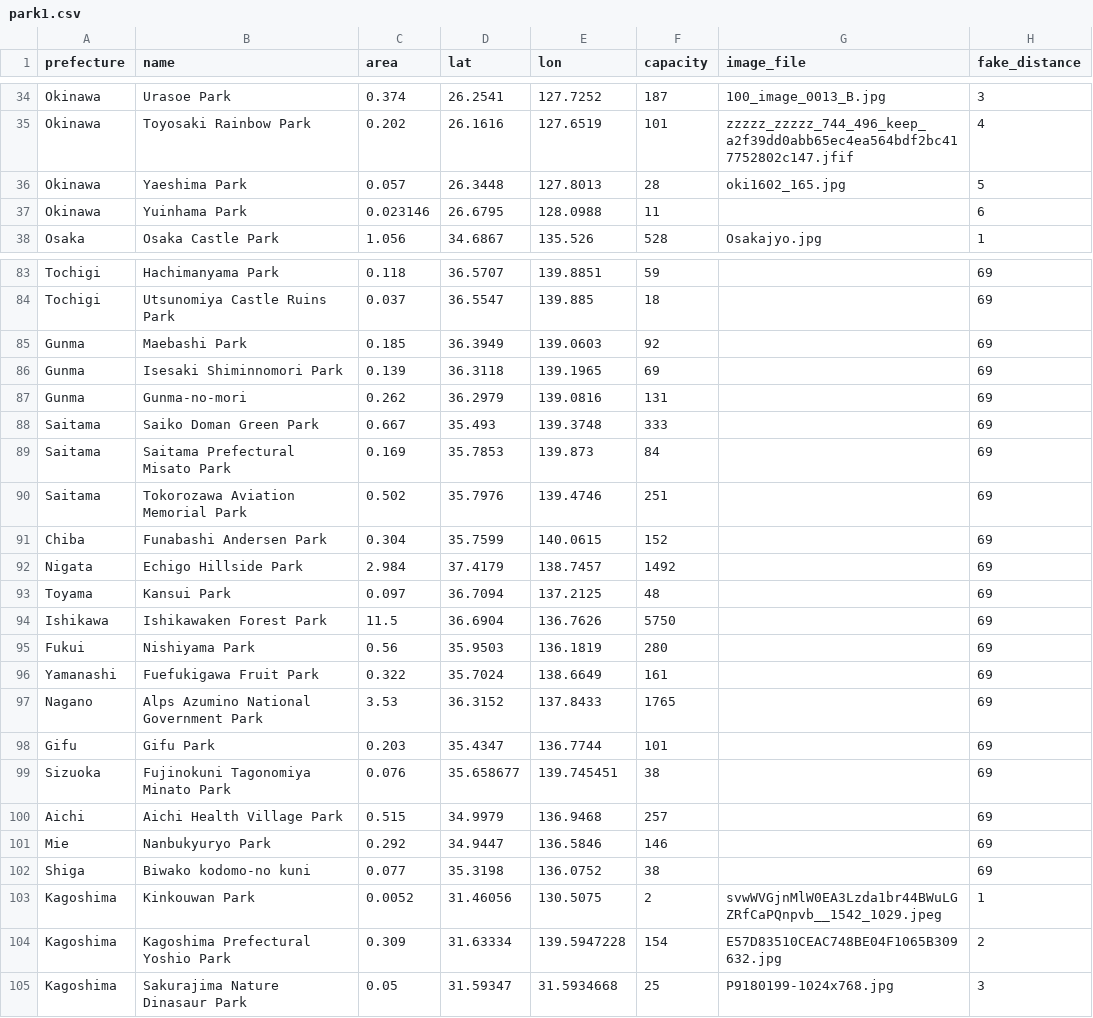
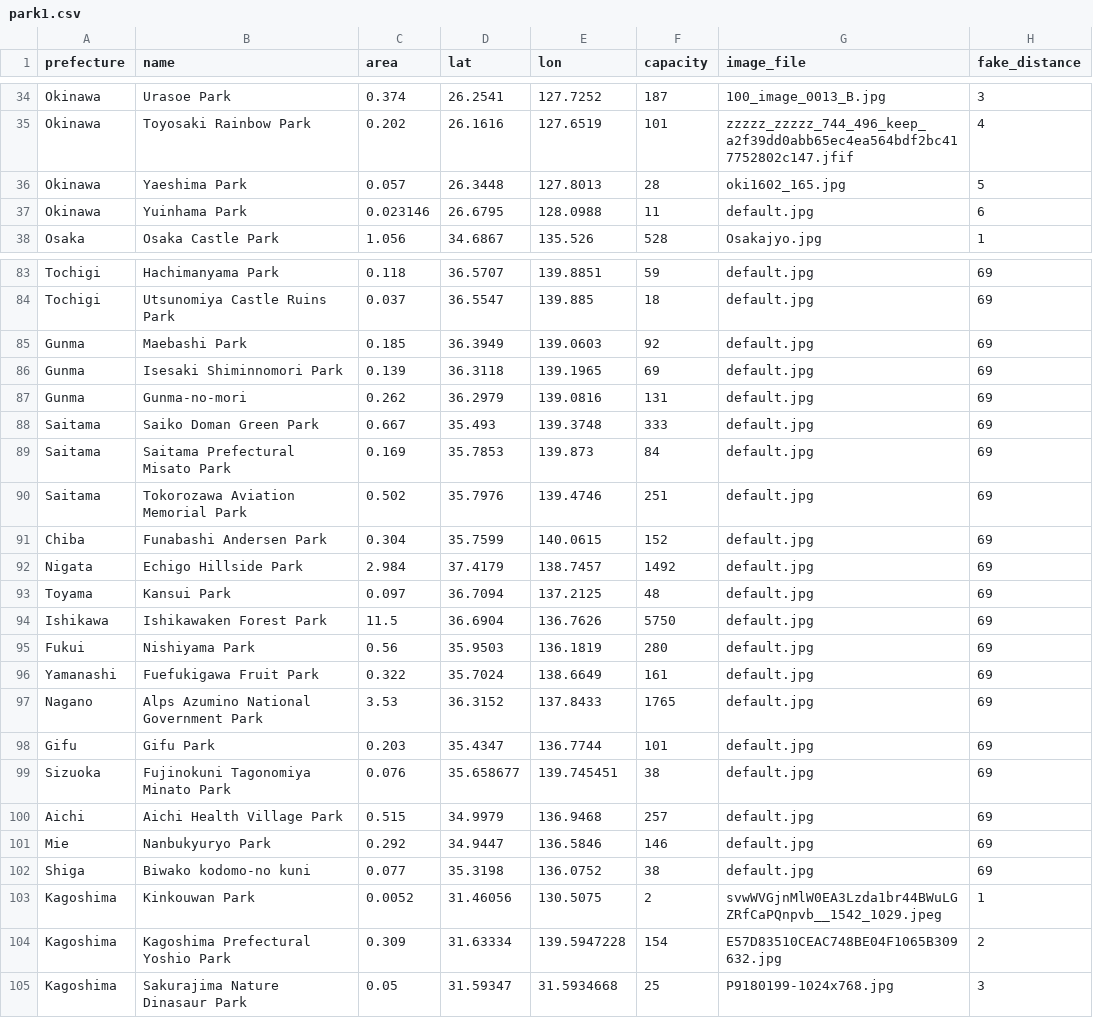
Before and after one commit to peatear-anthony/abenomask, a CSV file: data/park1.csv, drawn as a sheet; only a part is shown, gaps mark what is left out; the diff covers the shown part only; the diff names each change by its address in the sheet, - before the commit and + after, or states it on an @@ line.

```diff
--- a/data/park1.csv
+++ b/data/park1.csv
-G37 (image_file): (empty)
+G37 (image_file): default.jpg
-G83:G102 (image_file): (empty)
+G83:G102 (image_file): default.jpg
```
Also changed, not shown: 82 edited cells elsewhere in this file.
